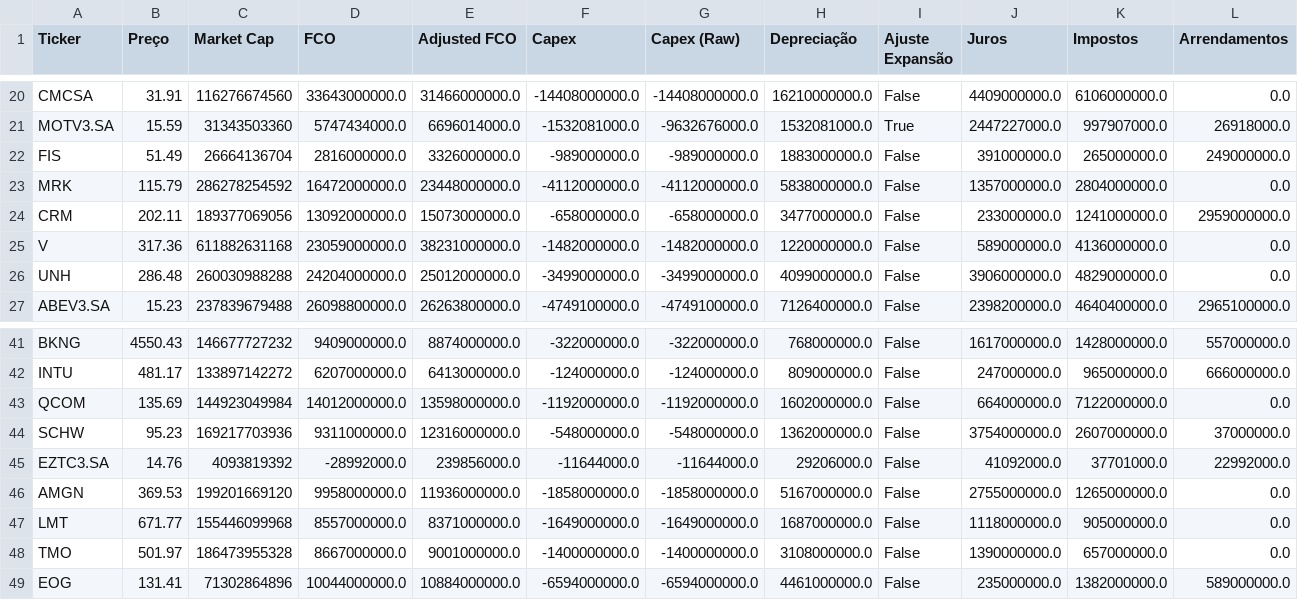
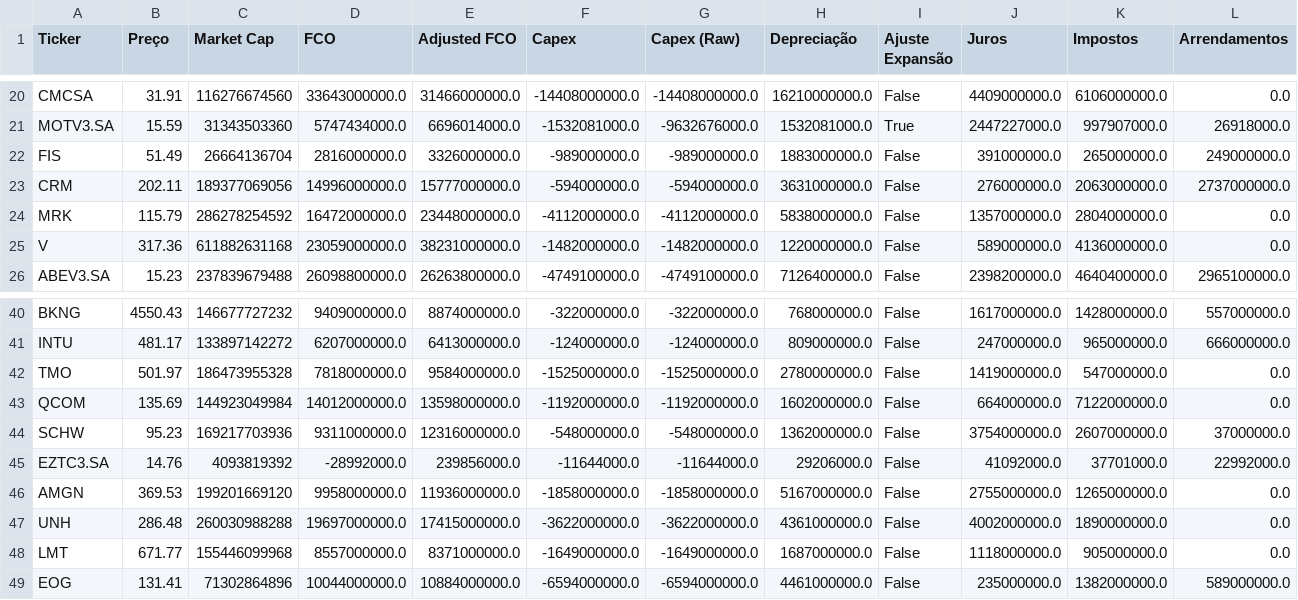
Before and after one commit to julianimmj/screener-fcf-yield, a CSV file: data/screener_conservative.csv, drawn as a sheet; only a part is shown, gaps mark what is left out; removed rows and columns are numbered as before the commit, all else as after; rows hold the shown columns only; the diff names each change by its address in the sheet, - before the commit and + after, or states it on an @@ line.

```diff
--- a/data/screener_conservative.csv
+++ b/data/screener_conservative.csv
+row 23: CRM | 202.11 | 189377069056 | 14996000000.0 | 15777000000.0 | -594000000.0 | -594000000.0 | 3631000000.0 | False | 276000000.0 | 2063000000.0 | 2737000000.0
-row 24: CRM | 202.11 | 189377069056 | 13092000000.0 | 15073000000.0 | -658000000.0 | -658000000.0 | 3477000000.0 | False | 233000000.0 | 1241000000.0 | 2959000000.0
-row 26: UNH | 286.48 | 260030988288 | 24204000000.0 | 25012000000.0 | -3499000000.0 | -3499000000.0 | 4099000000.0 | False | 3906000000.0 | 4829000000.0 | 0.0
+row 42: TMO | 501.97 | 186473955328 | 7818000000.0 | 9584000000.0 | -1525000000.0 | -1525000000.0 | 2780000000.0 | False | 1419000000.0 | 547000000.0 | 0.0
+row 47: UNH | 286.48 | 260030988288 | 19697000000.0 | 17415000000.0 | -3622000000.0 | -3622000000.0 | 4361000000.0 | False | 4002000000.0 | 1890000000.0 | 0.0
-row 48: TMO | 501.97 | 186473955328 | 8667000000.0 | 9001000000.0 | -1400000000.0 | -1400000000.0 | 3108000000.0 | False | 1390000000.0 | 657000000.0 | 0.0
```
Also changed, not shown: data/screener_normal.csv, 1 other file.
